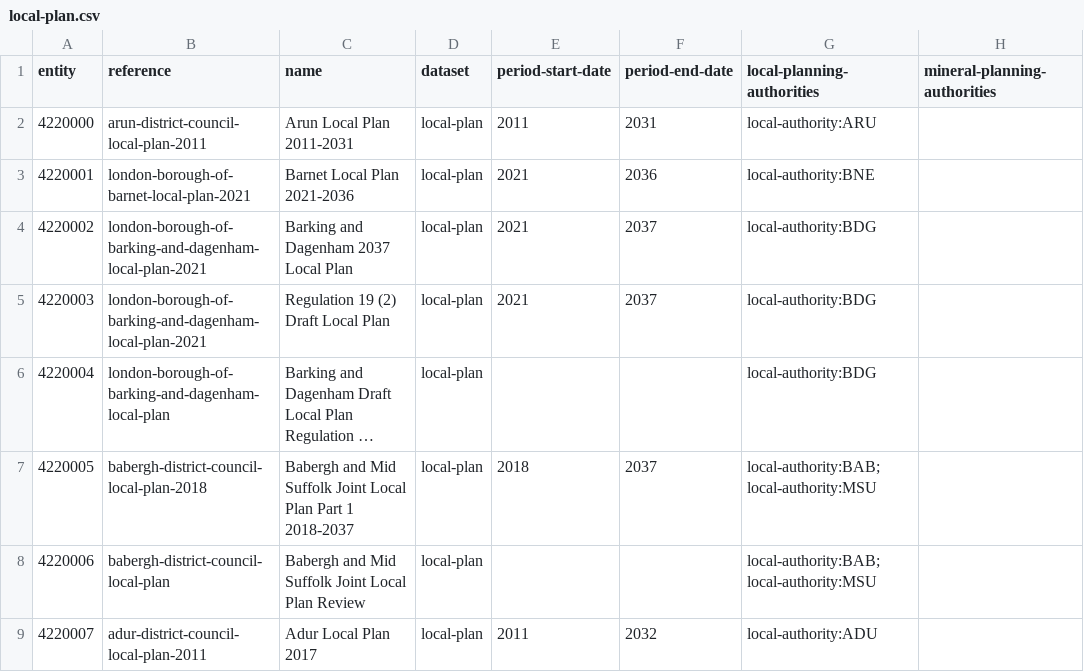
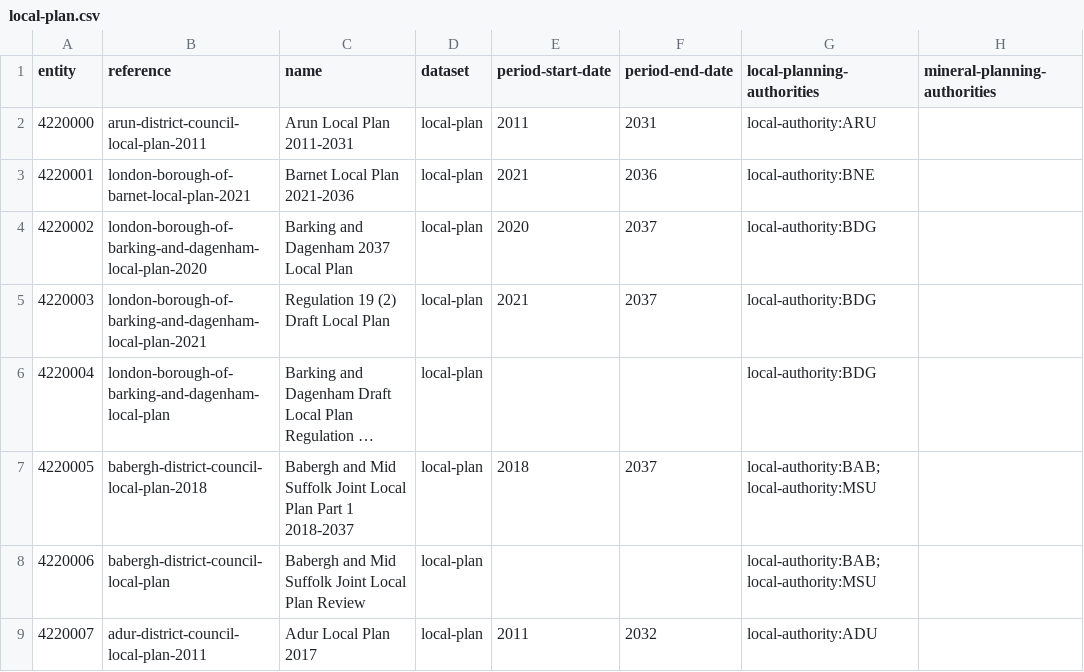
Before and after one commit to digital-land/local-plan-extractor, a CSV file: dataset/local-plan.csv, drawn as a sheet; only a part is shown; long unchanged cells end in …; the diff names each change by its address in the sheet, - before the commit and + after, or states it on an @@ line.

```diff
--- a/dataset/local-plan.csv
+++ b/dataset/local-plan.csv
-B4 (reference): london-borough-of-barking-and-dagenham-local-plan-2021
+B4 (reference): london-borough-of-barking-and-dagenham-local-plan-2020
-E4 (period-start-date): 2021
+E4 (period-start-date): 2020
```
Also changed, not shown: dataset/local-plan-document.csv, dataset/local-plan-housing.csv, 1 other file.
